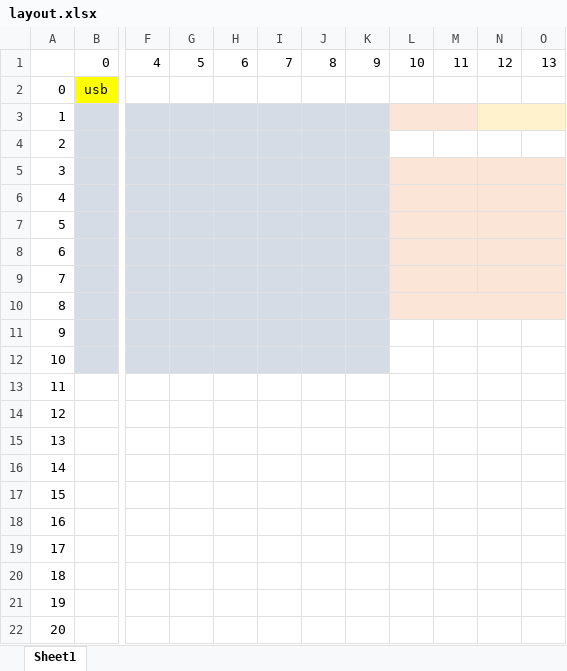
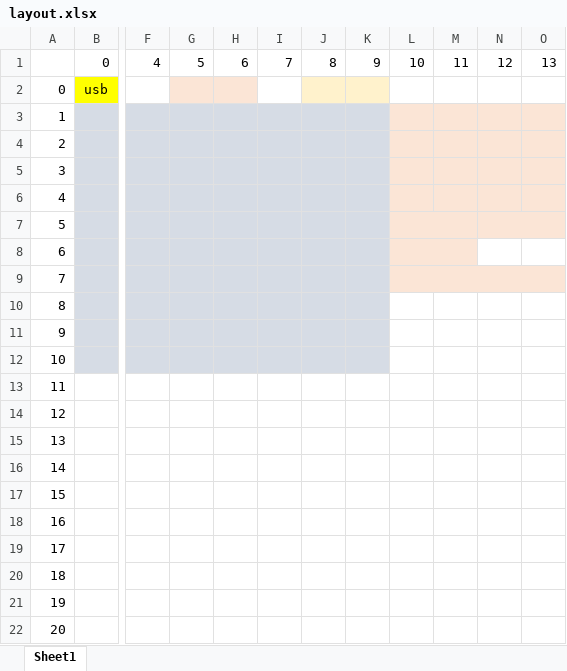
Before and after one commit to adamShiau/adamShiau_Python, an Excel workbook: FPGA_Gyro/layout.xlsx, sheet Sheet1, drawn as a sheet; only a part is shown, gaps mark what is left out; values as stored, in another font and other column widths than the file's, no borders; the diff names each change by its address in the sheet, - before the commit and + after, or states it on an @@ line.

```diff
--- a/FPGA_Gyro/layout.xlsx (sheet Sheet1)
+++ b/FPGA_Gyro/layout.xlsx (sheet Sheet1)
-G2:H2 fill: none
+G2:H2 fill: #FBE5D6
-J2:K2 fill: none
+J2:K2 fill: #FFF2CC
-L3:M3 merged
-N3:O3 merged
-L4:O4 fill: none
+L4:O4 fill: #FBE5D6
-L5:M5 merged
-N5:O5 merged
-L6:M6 merged
-N6:O6 merged
-N8:O8 fill: #FBE5D6
+N8:O8 fill: none
-N8:O8 merged
-L9:M9 merged
+L9:O9 merged
-N9:O9 merged
-L10:O10 fill: #FBE5D6
+L10:O10 fill: none
-L10:O10 merged
```
Also changed, not shown: 3 other files.
